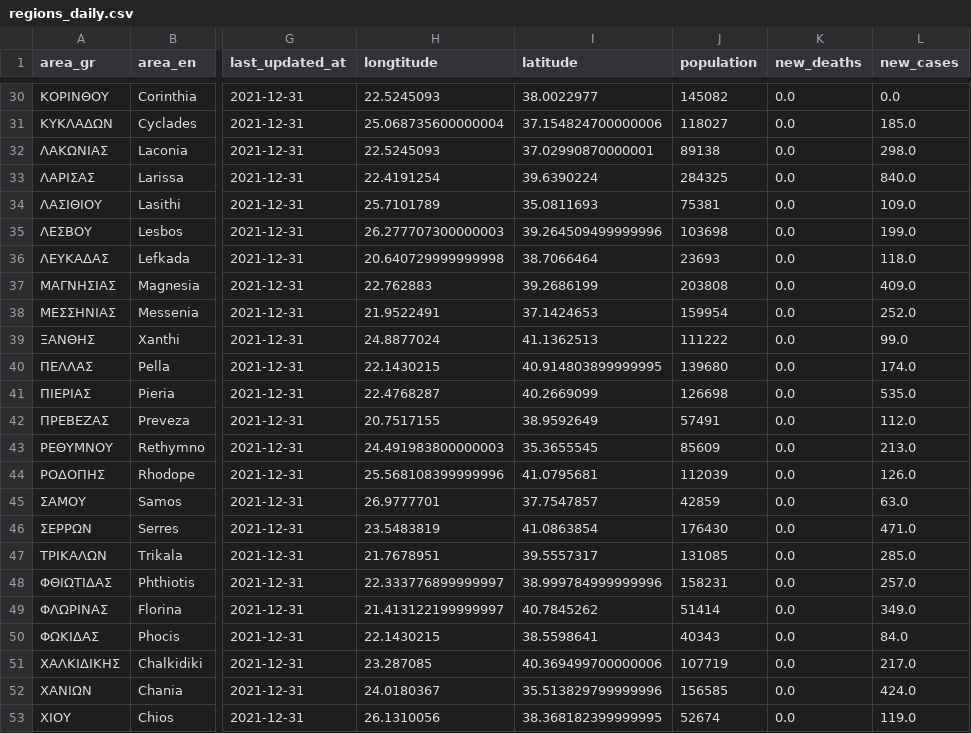
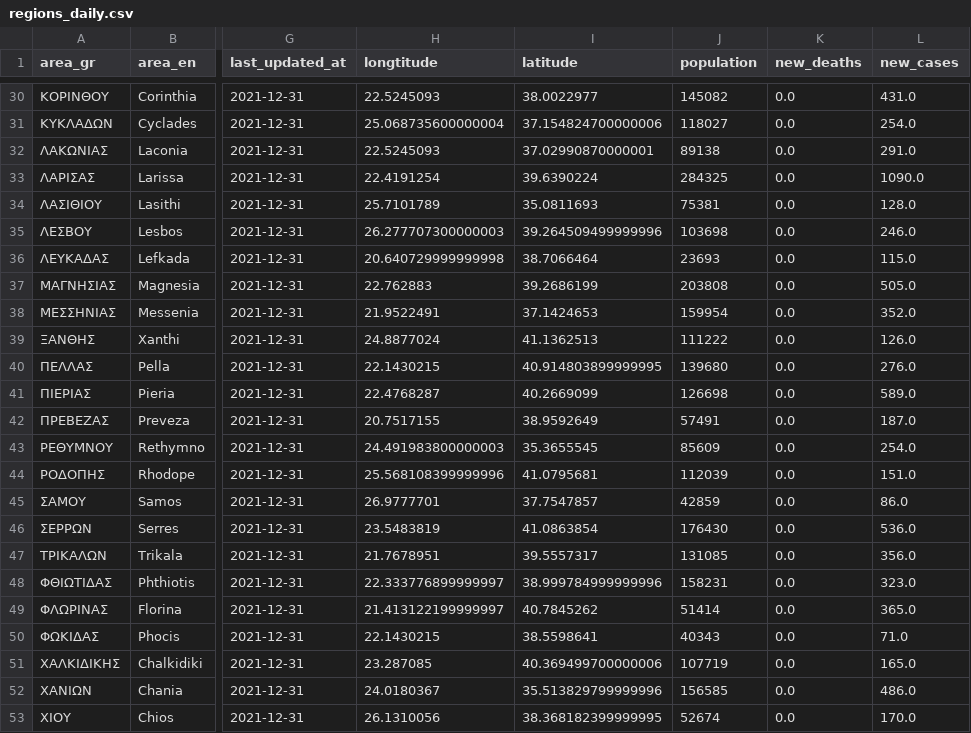
Before and after one commit to Covid-19-Response-Greece/covid19-data-greece, a CSV file: data/greece/regional/regions_daily.csv, drawn as a sheet; only a part is shown, gaps mark what is left out; the diff covers the shown part only; the diff names each change by its address in the sheet, - before the commit and + after, or states it on an @@ line.

```diff
--- a/data/greece/regional/regions_daily.csv
+++ b/data/greece/regional/regions_daily.csv
-L30 (new_cases): 0.0
+L30 (new_cases): 431.0
-L31 (new_cases): 185.0
+L31 (new_cases): 254.0
-L32 (new_cases): 298.0
+L32 (new_cases): 291.0
-L33 (new_cases): 840.0
+L33 (new_cases): 1090.0
-L34 (new_cases): 109.0
+L34 (new_cases): 128.0
-L35 (new_cases): 199.0
+L35 (new_cases): 246.0
-L36 (new_cases): 118.0
+L36 (new_cases): 115.0
-L37 (new_cases): 409.0
+L37 (new_cases): 505.0
-L38 (new_cases): 252.0
+L38 (new_cases): 352.0
-L39 (new_cases): 99.0
+L39 (new_cases): 126.0
-L40 (new_cases): 174.0
+L40 (new_cases): 276.0
-L41 (new_cases): 535.0
+L41 (new_cases): 589.0
-L42 (new_cases): 112.0
+L42 (new_cases): 187.0
-L43 (new_cases): 213.0
+L43 (new_cases): 254.0
-L44 (new_cases): 126.0
+L44 (new_cases): 151.0
-L45 (new_cases): 63.0
+L45 (new_cases): 86.0
-L46 (new_cases): 471.0
+L46 (new_cases): 536.0
-L47 (new_cases): 285.0
+L47 (new_cases): 356.0
-L48 (new_cases): 257.0
+L48 (new_cases): 323.0
-L49 (new_cases): 349.0
+L49 (new_cases): 365.0
-L50 (new_cases): 84.0
+L50 (new_cases): 71.0
-L51 (new_cases): 217.0
+L51 (new_cases): 165.0
-L52 (new_cases): 424.0
+L52 (new_cases): 486.0
-L53 (new_cases): 119.0
+L53 (new_cases): 170.0
```
Also changed, not shown: 27 edited cells elsewhere in this file, data/greece/regional/regions_cumulative.csv, data/greece/regional/regions_history_cases.csv, 2 other files.
